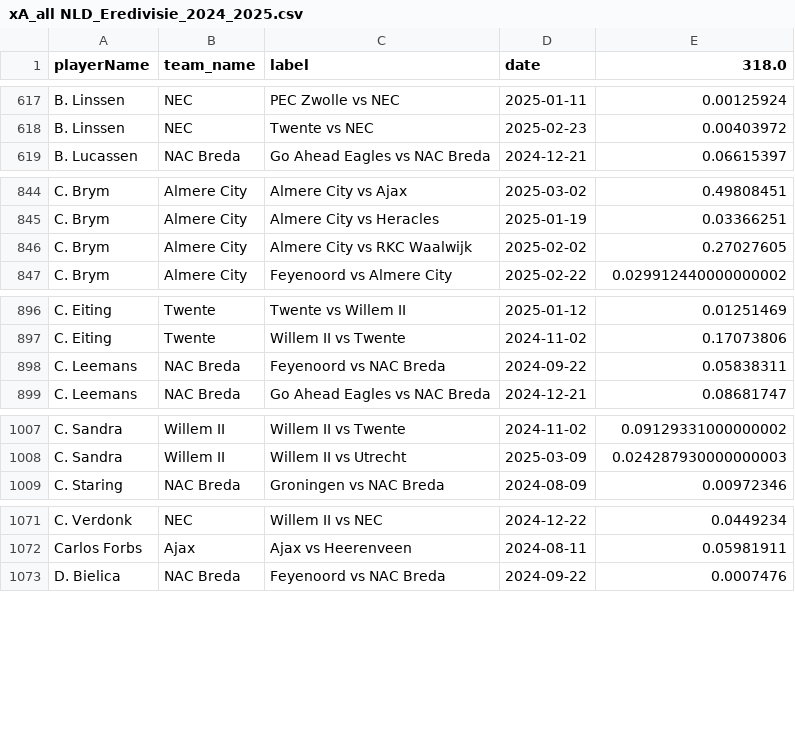
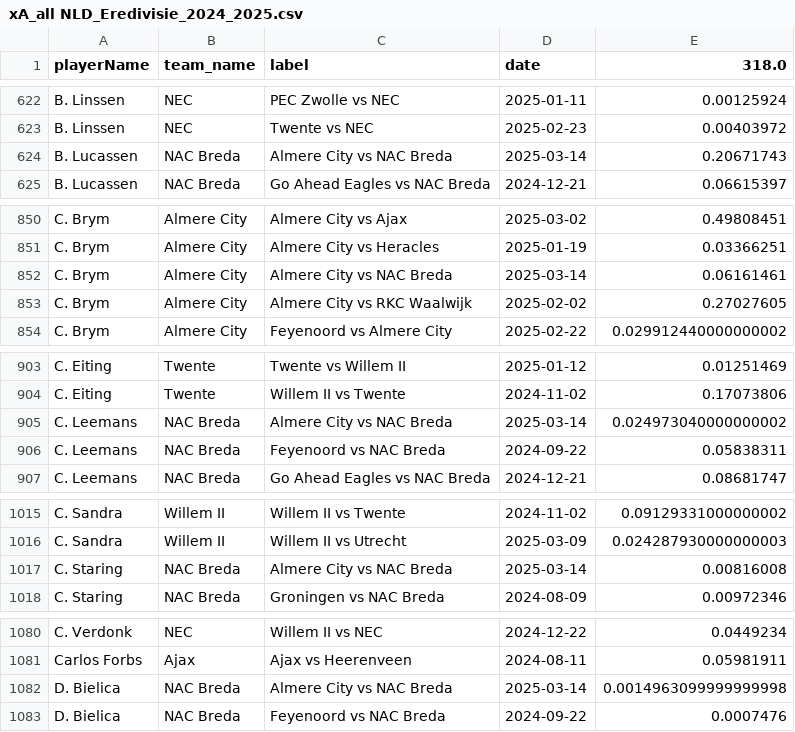
Before and after one commit to AC-Horsens/AC-Horsens-scouting, a CSV file: NLD_Eredivisie_2024_2025/xA_all NLD_Eredivisie_2024_2025.csv, drawn as a sheet; only a part is shown, gaps mark what is left out; the diff covers the shown part only.

```diff
--- a/NLD_Eredivisie_2024_2025/xA_all NLD_Eredivisie_2024_2025.csv
+++ b/NLD_Eredivisie_2024_2025/xA_all NLD_Eredivisie_2024_2025.csv
@@ -618,2 +623,3 @@ B. Linssen,NEC,PEC Zwolle vs NEC,2025-01-11,0.00125924
 B. Linssen,NEC,Twente vs NEC,2025-02-23,0.00403972
+B. Lucassen,NAC Breda,Almere City vs NAC Breda,2025-03-14,0.20671743
 B. Lucassen,NAC Breda,Go Ahead Eagles vs NAC Breda,2024-12-21,0.06615397
@@ -845,2 +851,3 @@ C. Brym,Almere City,Almere City vs Ajax,2025-03-02,0.49808451
 C. Brym,Almere City,Almere City vs Heracles,2025-01-19,0.03366251
+C. Brym,Almere City,Almere City vs NAC Breda,2025-03-14,0.06161461
 C. Brym,Almere City,Almere City vs RKC Waalwijk,2025-02-02,0.27027605
@@ -897,2 +904,3 @@ C. Eiting,Twente,Twente vs Willem II,2025-01-12,0.01251469
 C. Eiting,Twente,Willem II vs Twente,2024-11-02,0.17073806
+C. Leemans,NAC Breda,Almere City vs NAC Breda,2025-03-14,0.024973040000000002
 C. Leemans,NAC Breda,Feyenoord vs NAC Breda,2024-09-22,0.05838311
@@ -1008,2 +1016,3 @@ C. Sandra,Willem II,Willem II vs Twente,2024-11-02,0.09129331000000002
 C. Sandra,Willem II,Willem II vs Utrecht,2025-03-09,0.024287930000000003
+C. Staring,NAC Breda,Almere City vs NAC Breda,2025-03-14,0.00816008
 C. Staring,NAC Breda,Groningen vs NAC Breda,2024-08-09,0.00972346
@@ -1072,2 +1081,3 @@ C. Verdonk,NEC,Willem II vs NEC,2024-12-22,0.0449234
 Carlos Forbs,Ajax,Ajax vs Heerenveen,2024-08-11,0.05981911
+D. Bielica,NAC Breda,Almere City vs NAC Breda,2025-03-14,0.0014963099999999998
 D. Bielica,NAC Breda,Feyenoord vs NAC Breda,2024-09-22,0.0007476
```
Also changed, not shown: 28 added rows elsewhere in this file, ITA_Serie_B_2024_2025/pv_all ITA_Serie_B_2024_2025.csv, NLD_Eredivisie_2024_2025/pv_all NLD_Eredivisie_2024_2025.csv, 55 other files.
